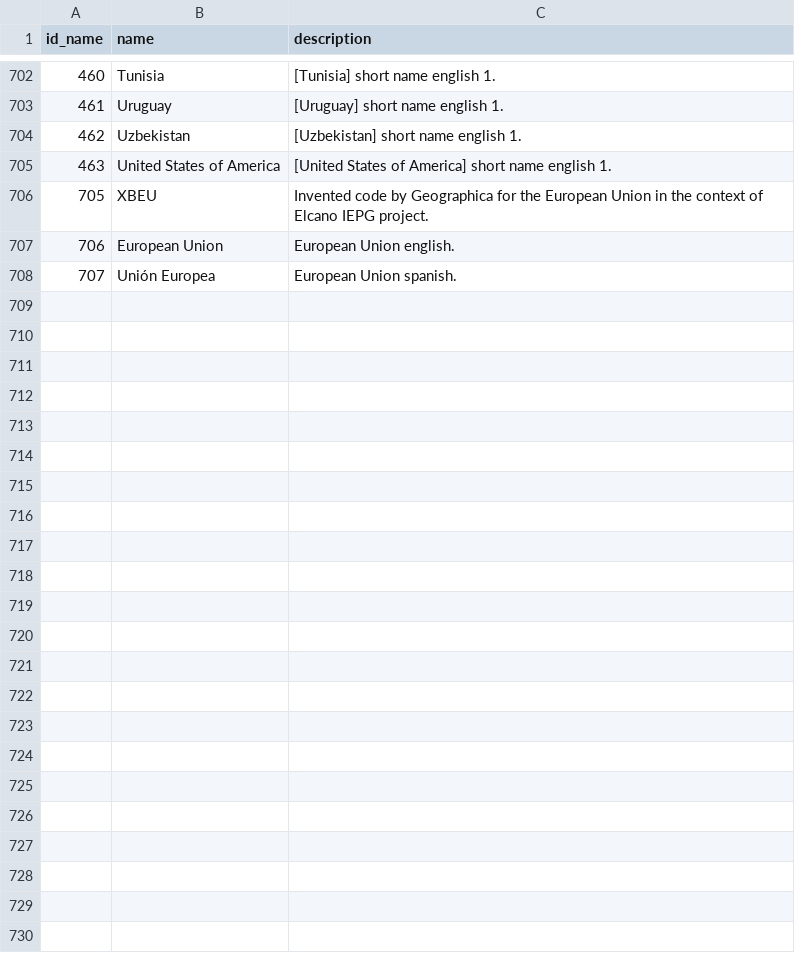
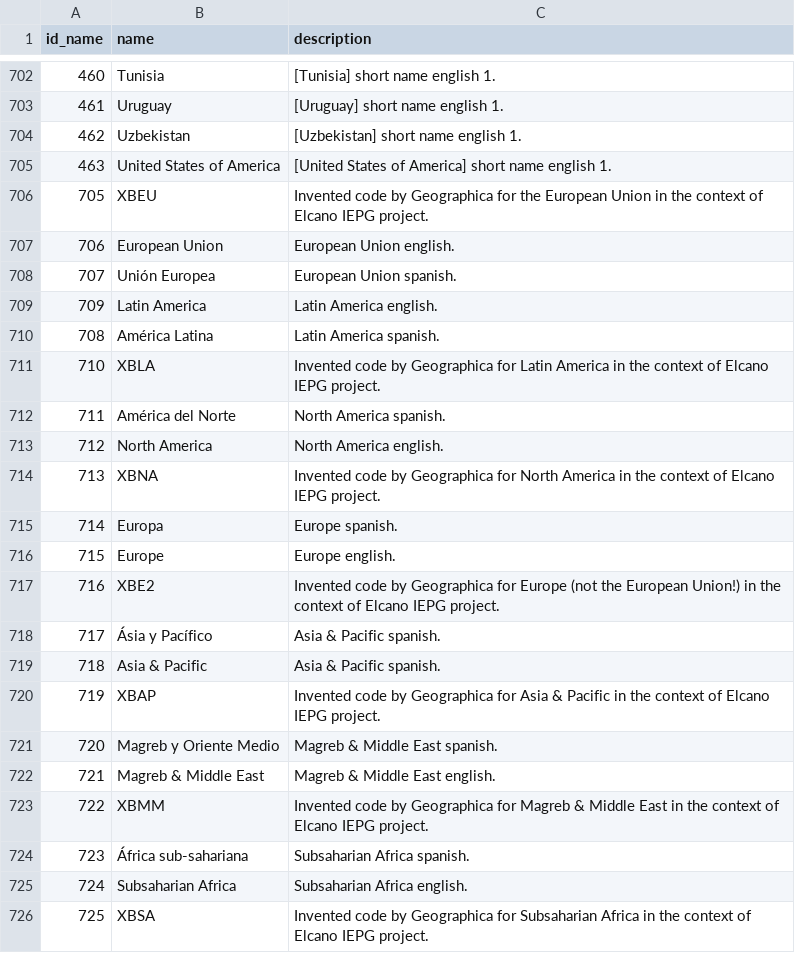
Before and after one commit to GeographicaGS/Elcano-iepg, a CSV file: database/maplex_name.csv, drawn as a sheet; only a part is shown, gaps mark what is left out; the diff names each change by its address in the sheet, - before the commit and + after, or states it on an @@ line.

```diff
--- a/database/maplex_name.csv
+++ b/database/maplex_name.csv
+row 709: 709 | Latin America | Latin America english.
+row 710: 708 | América Latina | Latin America spanish.
+row 711: 710 | XBLA | Invented code by Geographica for Latin America in the context of Elcano IEPG project.
+row 712: 711 | América del Norte | North America spanish.
+row 713: 712 | North America | North America english.
+row 714: 713 | XBNA | Invented code by Geographica for North America in the context of Elcano IEPG project.
+row 715: 714 | Europa | Europe spanish.
+row 716: 715 | Europe | Europe english.
+row 717: 716 | XBE2 | Invented code by Geographica for Europe (not the European Union!) in the context of Elcano IEPG project.
+row 718: 717 | Ásia y Pacífico | Asia & Pacific spanish.
+row 719: 718 | Asia & Pacific | Asia & Pacific spanish.
+row 720: 719 | XBAP | Invented code by Geographica for Asia & Pacific in the context of Elcano IEPG project.
+row 721: 720 | Magreb y Oriente Medio | Magreb & Middle East spanish.
+row 722: 721 | Magreb & Middle East | Magreb & Middle East english.
+row 723: 722 | XBMM | Invented code by Geographica for Magreb & Middle East in the context of Elcano IEPG project.
+row 724: 723 | África sub-sahariana | Subsaharian Africa spanish.
+row 725: 724 | Subsaharian Africa | Subsaharian Africa english.
+row 726: 725 | XBSA | Invented code by Geographica for Subsaharian Africa in the context of Elcano IEPG project.
```
Also changed, not shown: database/maplex_block.csv, database/maplex_geoentity.csv, 19 other files.
